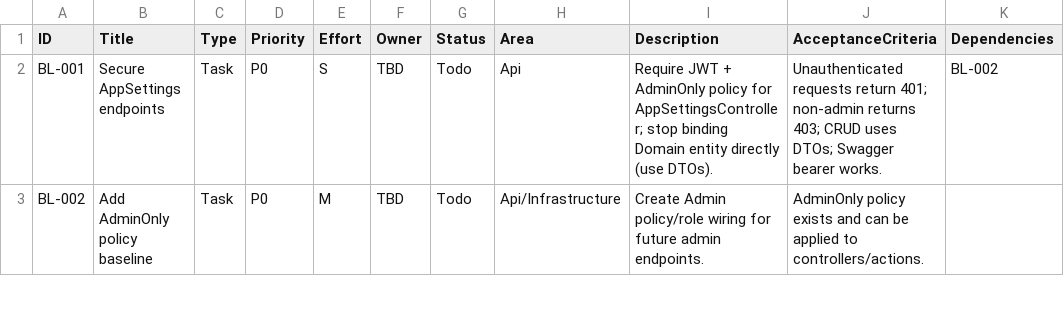
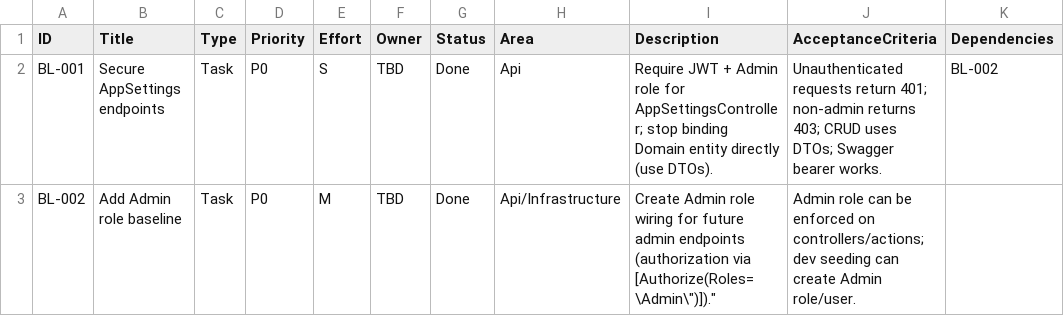
Before and after one commit to truongtrungtin/CitizenshipApp, a CSV file: backlog.csv, drawn as a sheet; only a part is shown; the diff covers the shown part only.

Commit message:
Update backlog, decisions, and project state

```diff
--- a/backlog.csv
+++ b/backlog.csv
@@ -1,3 +1,3 @@
 ID,Title,Type,Priority,Effort,Owner,Status,Area,Description,AcceptanceCriteria,Dependencies
-BL-001,Secure AppSettings endpoints,Task,P0,S,TBD,Todo,Api,"Require JWT + AdminOnly policy for AppSettingsController; stop binding Domain entity directly (use DTOs).","Unauthenticated requests return 401; non-admin returns 403; CRUD uses DTOs; Swagger bearer works.","BL-002"
-BL-002,Add AdminOnly policy baseline,Task,P0,M,TBD,Todo,Api/Infrastructure,"Create Admin policy/role wiring for future admin endpoints.","AdminOnly policy exists and can be applied to controllers/actions.",""
+BL-001,Secure AppSettings endpoints,Task,P0,S,TBD,Done,Api,"Require JWT + Admin role for AppSettingsController; stop binding Domain entity directly (use DTOs).","Unauthenticated requests return 401; non-admin returns 403; CRUD uses DTOs; Swagger bearer works.","BL-002"
+BL-002,Add Admin role baseline,Task,P0,M,TBD,Done,Api/Infrastructure,"Create Admin role wiring for future admin endpoints (authorization via [Authorize(Roles=\"Admin\")]).","Admin role can be enforced on controllers/actions; dev seeding can create Admin role/user.",""
```
Also changed, not shown: 8 edited cells elsewhere in this file, 5 other files.
